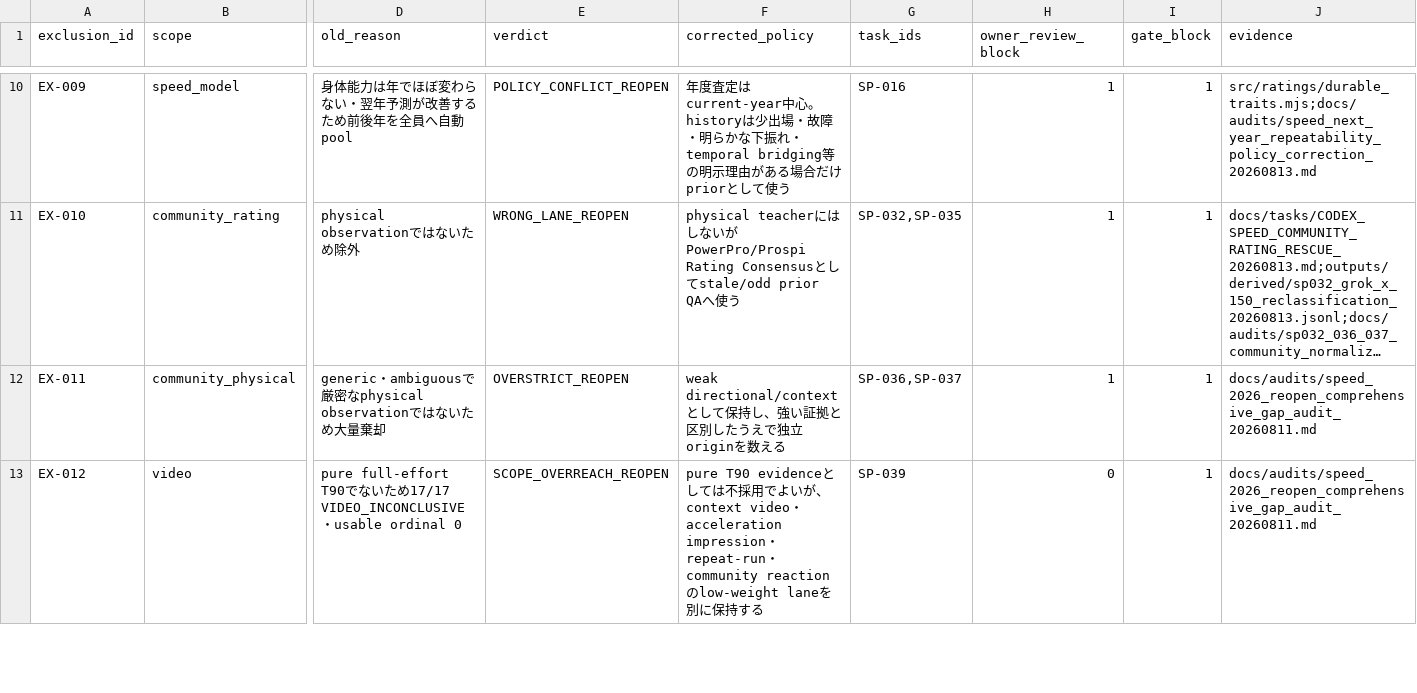
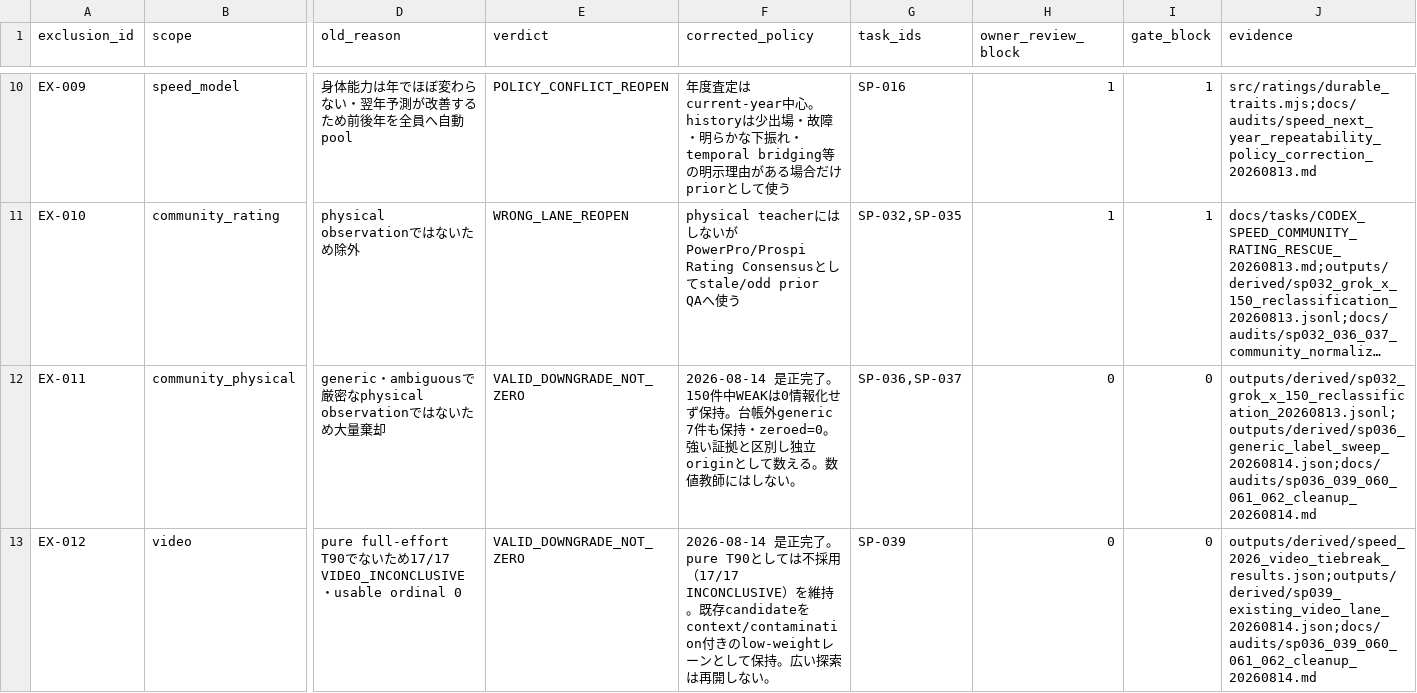
Before and after one commit to L-carp55/pawapuro-pennant-gpt-handoff, a TSV file: docs/state/speed_exclusion_reason_ledger.tsv, drawn as a sheet; only a part is shown, gaps mark what is left out; long unchanged cells end in …; the diff covers the shown part only; the diff names each change by its address in the sheet, - before the commit and + after, or states it on an @@ line.

```diff
--- a/docs/state/speed_exclusion_reason_ledger.tsv
+++ b/docs/state/speed_exclusion_reason_ledger.tsv
-E12 (verdict): OVERSTRICT_REOPEN
+E12 (verdict): VALID_DOWNGRADE_NOT_ZERO
-F12 (corrected_policy): weak directional/contextとして保持し、強い証拠と区別したうえで独立originを数える
+F12 (corrected_policy): 2026-08-14 是正完了。150件中WEAKは0情報化せず保持。台帳外generic 7件も保持・zeroed=0。強い証拠と区別し独立originとして数える。数値教師にはしない。
-H12 (owner_review_block): 1
+H12 (owner_review_block): 0
-I12:I13 (gate_block): 1
+I12:I13 (gate_block): 0
-J12 (evidence): docs/audits/speed_2026_reopen_comprehensive_gap_audit_20260811.md
+J12 (evidence): outputs/derived/sp032_grok_x_150_reclassification_20260813.jsonl;outputs/derived/sp036_generic_label_sweep_20260814.json;docs/audits/sp036_039_060_061_062_cleanup_20260814.md
-E13 (verdict): SCOPE_OVERREACH_REOPEN
+E13 (verdict): VALID_DOWNGRADE_NOT_ZERO
-F13 (corrected_policy): pure T90 evidenceとしては不採用でよいが、context video・acceleration impression・repeat-run・community reactionのlow-weight laneを別に保持する
+F13 (corrected_policy): 2026-08-14 是正完了。pure T90としては不採用（17/17 INCONCLUSIVE）を維持。既存candidateをcontext/contamination付きのlow-weightレーンとして保持。広い探索は再開しない。
-J13 (evidence): docs/audits/speed_2026_reopen_comprehensive_gap_audit_20260811.md
+J13 (evidence): outputs/derived/speed_2026_video_tiebreak_results.json;outputs/derived/sp039_existing_video_lane_20260814.json;docs/audits/sp036_039_060_061_062_cleanup_20260814.md
```
Also changed, not shown: 22 edited cells elsewhere in this file, docs/state/speed_task_registry.tsv, 12 other files.
